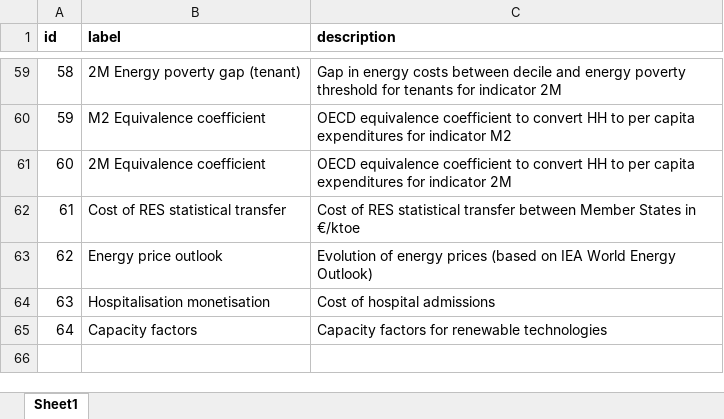
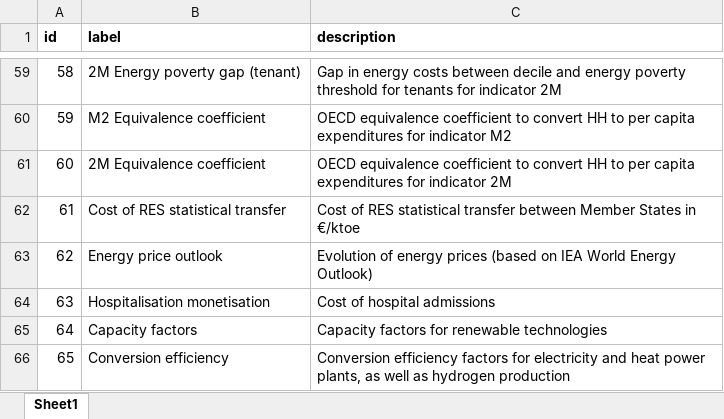
Before and after one commit to fraunhofer-isi/micat, an Excel workbook: import/raw_data/id_parameter.xlsx, sheet Sheet1, drawn as a sheet; only a part is shown, gaps mark what is left out; values as stored, in another font and other column widths than the file's, no borders; the diff names each change by its address in the sheet, - before the commit and + after, or states it on an @@ line.

```diff
--- a/import/raw_data/id_parameter.xlsx (sheet Sheet1)
+++ b/import/raw_data/id_parameter.xlsx (sheet Sheet1)
+row 66: 65 | Conversion efficiency | Conversion efficiency factors for electricity and heat power plants, as well as hydrogen production
```
Also changed, not shown: import/raw_data/eurostat/mapping__siec__energy_carrier.xlsx, import/raw_data/id_primary_energy_carrier.xlsx, 5 other files.
